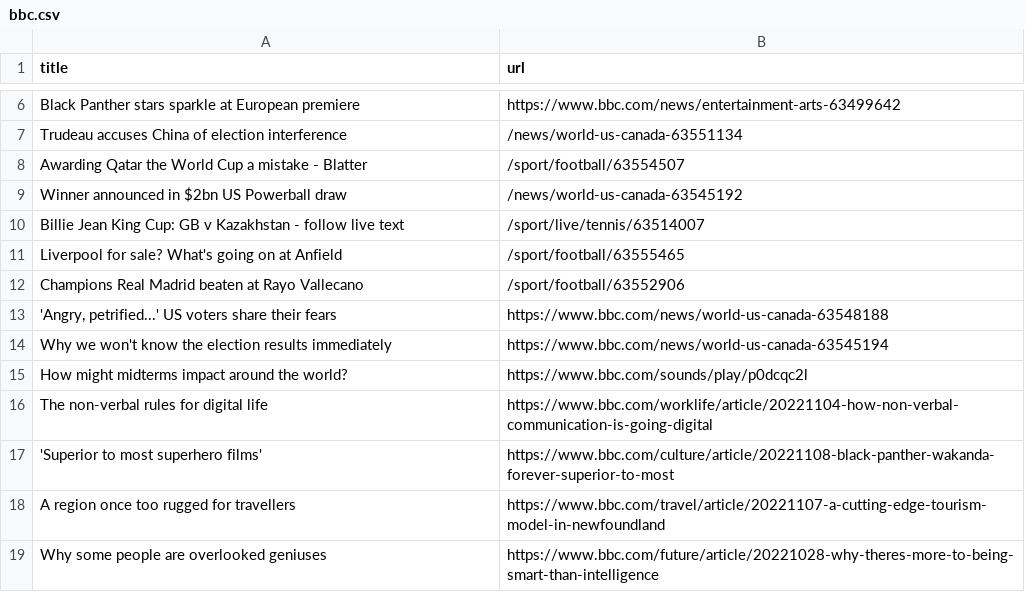
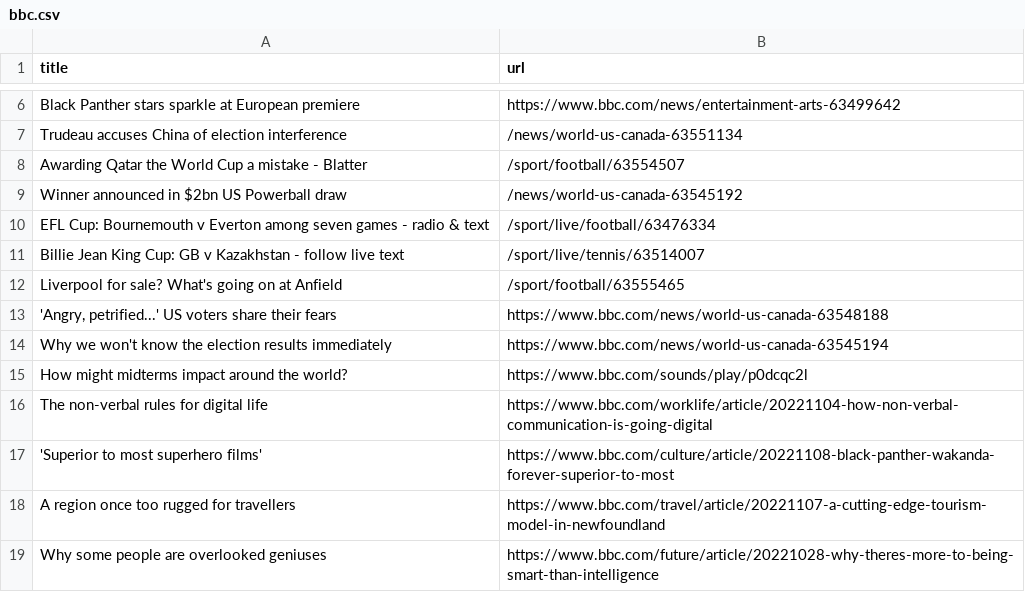
Before and after one commit to cpohkwan/automatic-scraper-bbc, a CSV file: bbc.csv, drawn as a sheet; only a part is shown, gaps mark what is left out; removed rows and columns are numbered as before the commit, all else as after; the diff names each change by its address in the sheet, - before the commit and + after, or states it on an @@ line.

```diff
--- a/bbc.csv
+++ b/bbc.csv
+row 10: EFL Cup: Bournemouth v Everton among seven games - radio & text | /sport/live/football/63476334
-row 12: Champions Real Madrid beaten at Rayo Vallecano | /sport/football/63552906
```
